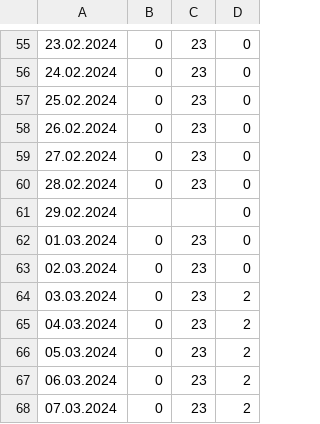
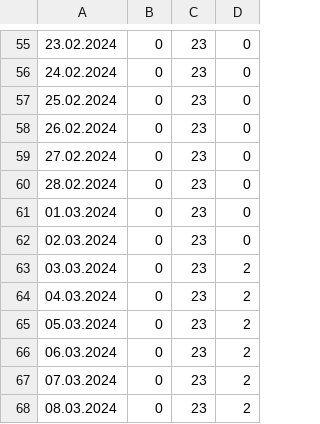
Before and after one commit to ForumEnergiiPL/miesiecznik, a CSV file: curtailment.csv, drawn as a sheet; only a part is shown, gaps mark what is left out; the shorter side is filled out with more unchanged rows; the diff names each change by its address in the sheet, - before the commit and + after, or states it on an @@ line.

Commit message:
curtailment errata 5 04 2024

```diff
--- a/curtailment.csv
+++ b/curtailment.csv
-row 61: 29.02.2024 |  |  | 0
```
